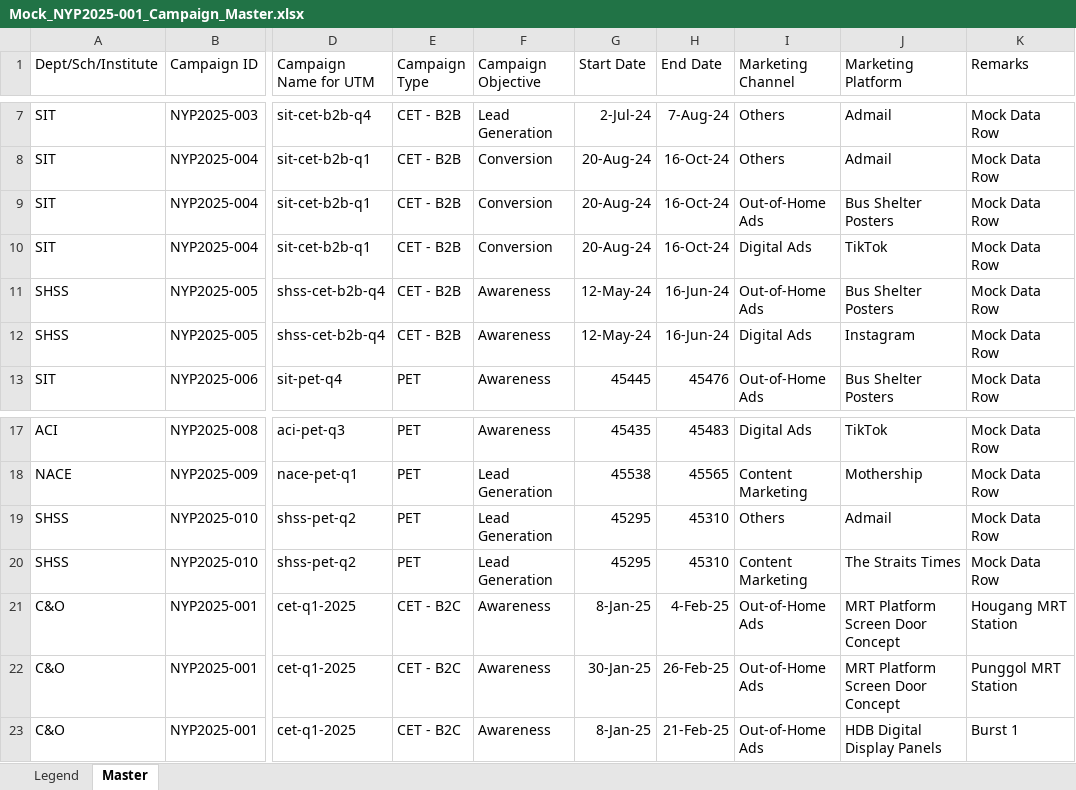
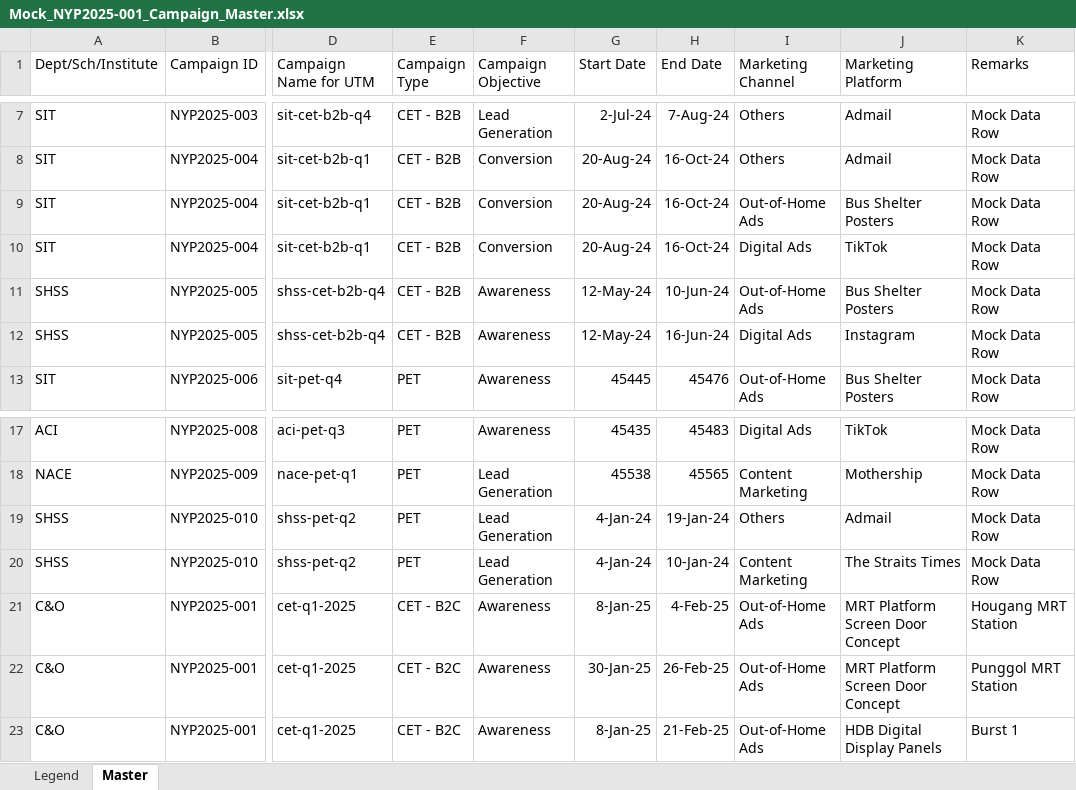
Before and after one commit to GilbertChan88/CETtableau, an Excel workbook: Mock_NYP2025-001_Campaign_Master.xlsx, sheet Master, drawn as a sheet; only a part is shown, gaps mark what is left out; values as stored, in another font and other column widths than the file's, no borders; the diff names each change by its address in the sheet, - before the commit and + after, or states it on an @@ line.

Commit message:
Made some changes to mock data

```diff
--- a/Mock_NYP2025-001_Campaign_Master.xlsx (sheet Master)
+++ b/Mock_NYP2025-001_Campaign_Master.xlsx (sheet Master)
-H11 (End Date): 16-Jun-24
+H11 (End Date): 10-Jun-24
-G19:G20 (Start Date): 45295
+G19:G20 (Start Date): 4-Jan-24
-H19 (End Date): 45310
+H19 (End Date): 19-Jan-24
-H20 (End Date): 45310
+H20 (End Date): 10-Jan-24
```
Also changed, not shown: 1 other file.
